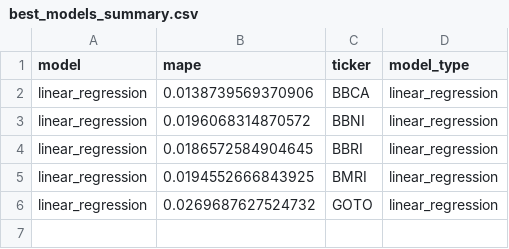
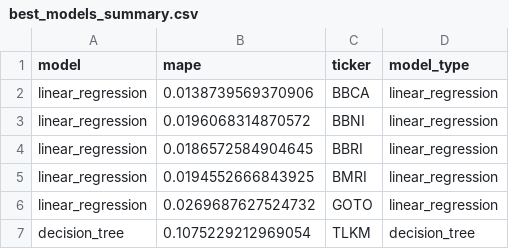
Before and after one commit to fahrezabakhtiar/mlops-stock-pso, a CSV file: models/best_models_summary.csv, drawn as a sheet; the diff names each change by its address in the sheet, - before the commit and + after, or states it on an @@ line.

```diff
--- a/models/best_models_summary.csv
+++ b/models/best_models_summary.csv
+row 7: decision_tree | 0.1075229212969054 | TLKM | decision_tree
```
Also changed, not shown: data/raw/BBCA.csv, data/raw/BBNI.csv, 16 other files.
